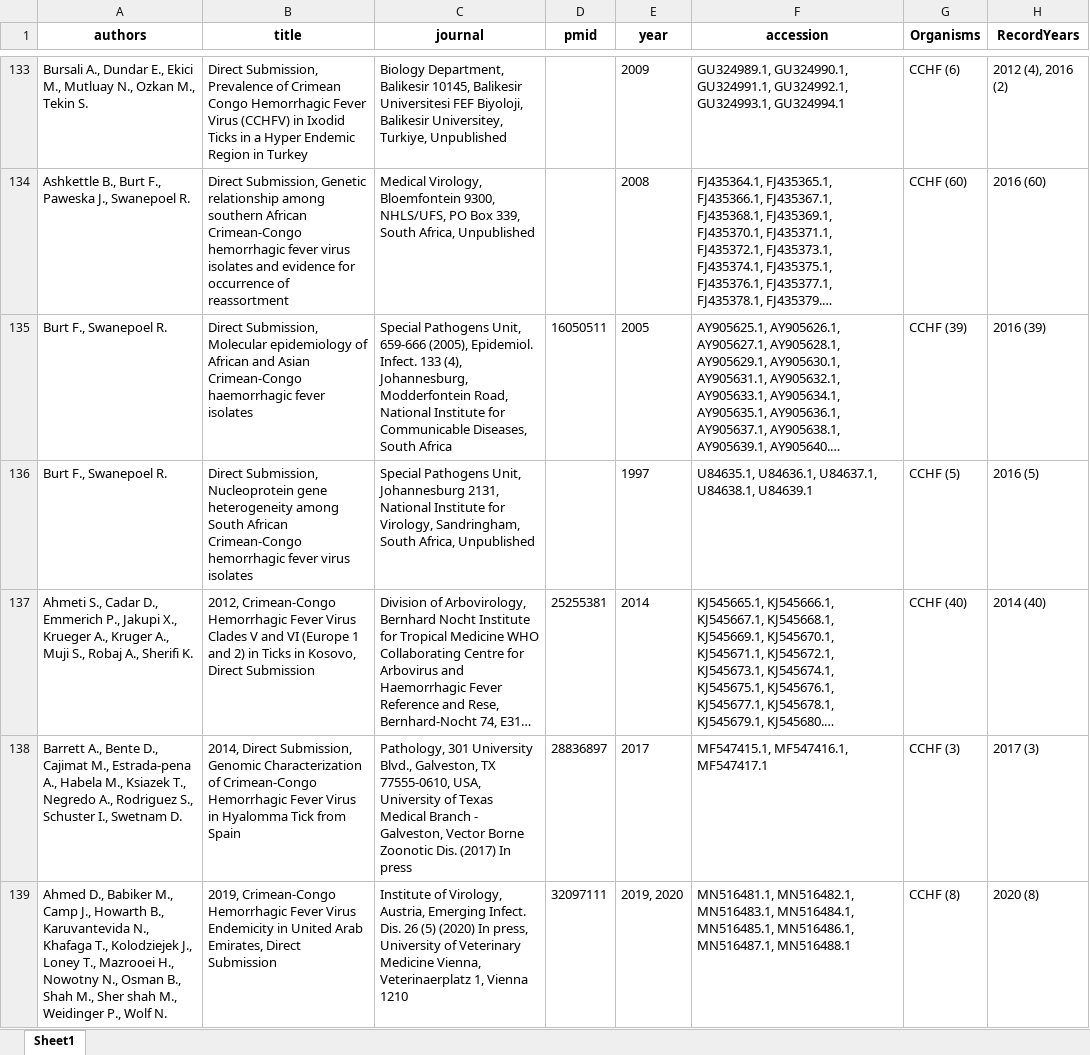
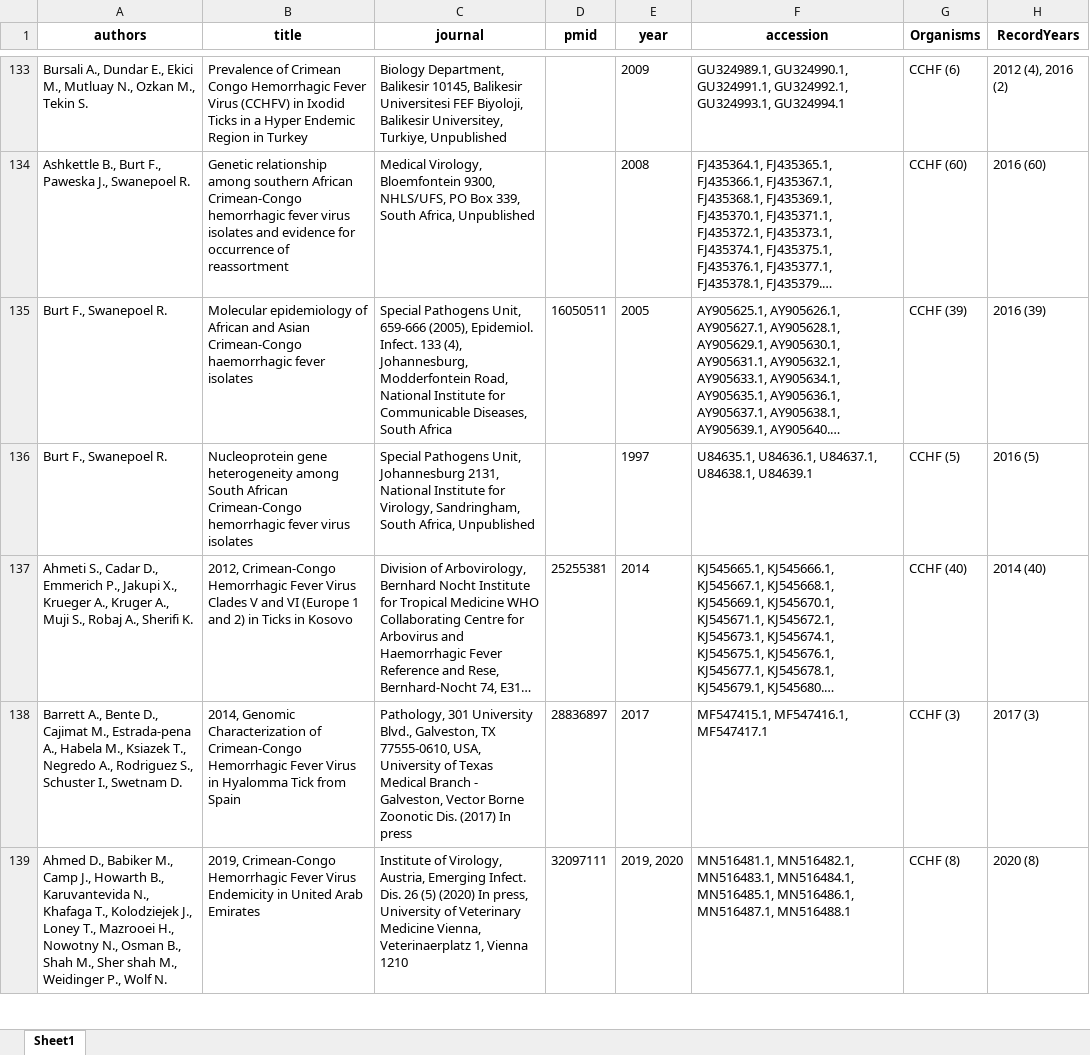
Before and after one commit to hivdb/GenBankRefs, an Excel workbook: OutputData/CCHF/CCHF_Combined_11_26.xlsx, sheet Sheet1, drawn as a sheet; only a part is shown, gaps mark what is left out; long unchanged cells end in …; values as stored, in another font and other column widths than the file's, no borders; the diff covers the shown part only; the diff names each change by its address in the sheet, - before the commit and + after, or states it on an @@ line.

```diff
--- a/OutputData/CCHF/CCHF_Combined_11_26.xlsx (sheet Sheet1)
+++ b/OutputData/CCHF/CCHF_Combined_11_26.xlsx (sheet Sheet1)
-B133 (title): Direct Submission, Prevalence of…
+B133 (title): Prevalence of…
-B134 (title): Direct Submission, Genetic relationship…
+B134 (title): Genetic relationship…
-B135 (title): Direct Submission, Molecular epidemiology…
+B135 (title): Molecular epidemiology…
-B136 (title): Direct Submission, Nucleoprotein gene…
+B136 (title): Nucleoprotein gene…
-B137 (title): …Ticks in Kosovo, Direct Submission
+B137 (title): …Ticks in Kosovo
-B138 (title): 2014, Direct Submission, Genomic Characterization…
+B138 (title): 2014, Genomic Characterization…
-B139 (title): …United Arab Emirates, Direct Submission
+B139 (title): …United Arab Emirates
```
Also changed, not shown: 214 edited cells elsewhere in this sheet, OutputData/CCHF/CCHF_Excluded_Seqs_11_26.xlsx, 10 other files.
